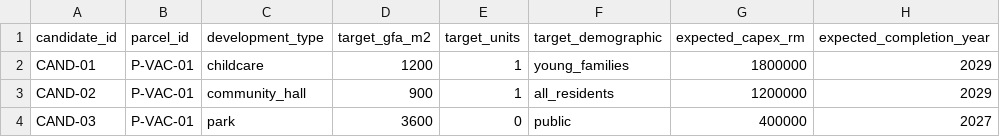
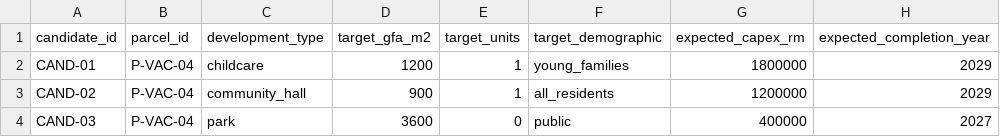
Before and after one commit to chan050516-sudo/Living_Masterplan, a CSV file: bukit_jelutong/processed/business/development_candidates.csv, drawn as a sheet; only a part is shown; the diff names each change by its address in the sheet, - before the commit and + after, or states it on an @@ line.

```diff
--- a/bukit_jelutong/processed/business/development_candidates.csv
+++ b/bukit_jelutong/processed/business/development_candidates.csv
-B2:B4 (parcel_id): P-VAC-01
+B2:B4 (parcel_id): P-VAC-04
```
Also changed, not shown: bukit_jelutong/processed/business/asset_metrics.csv, bukit_jelutong/processed/business/development_projects.csv, 14 other files.
